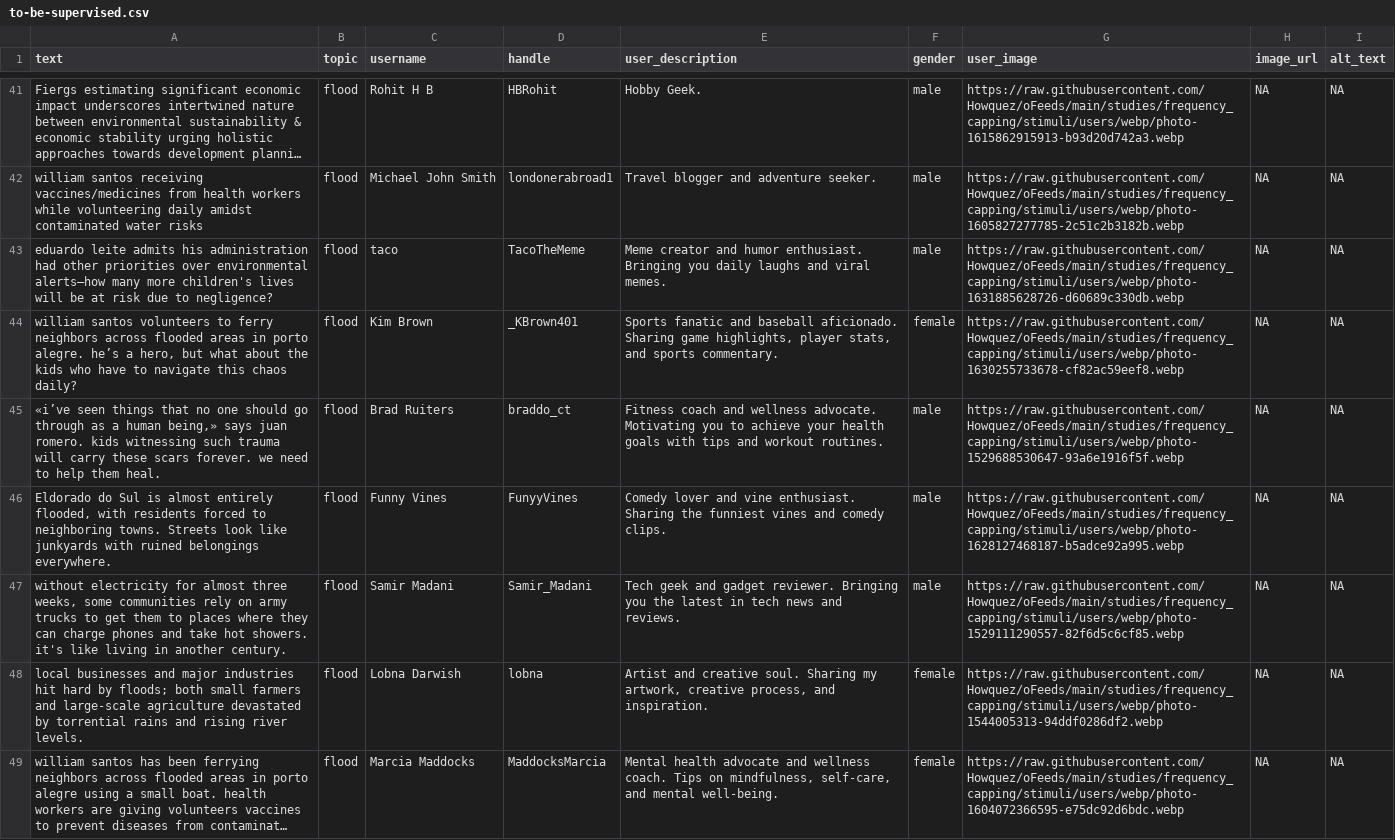
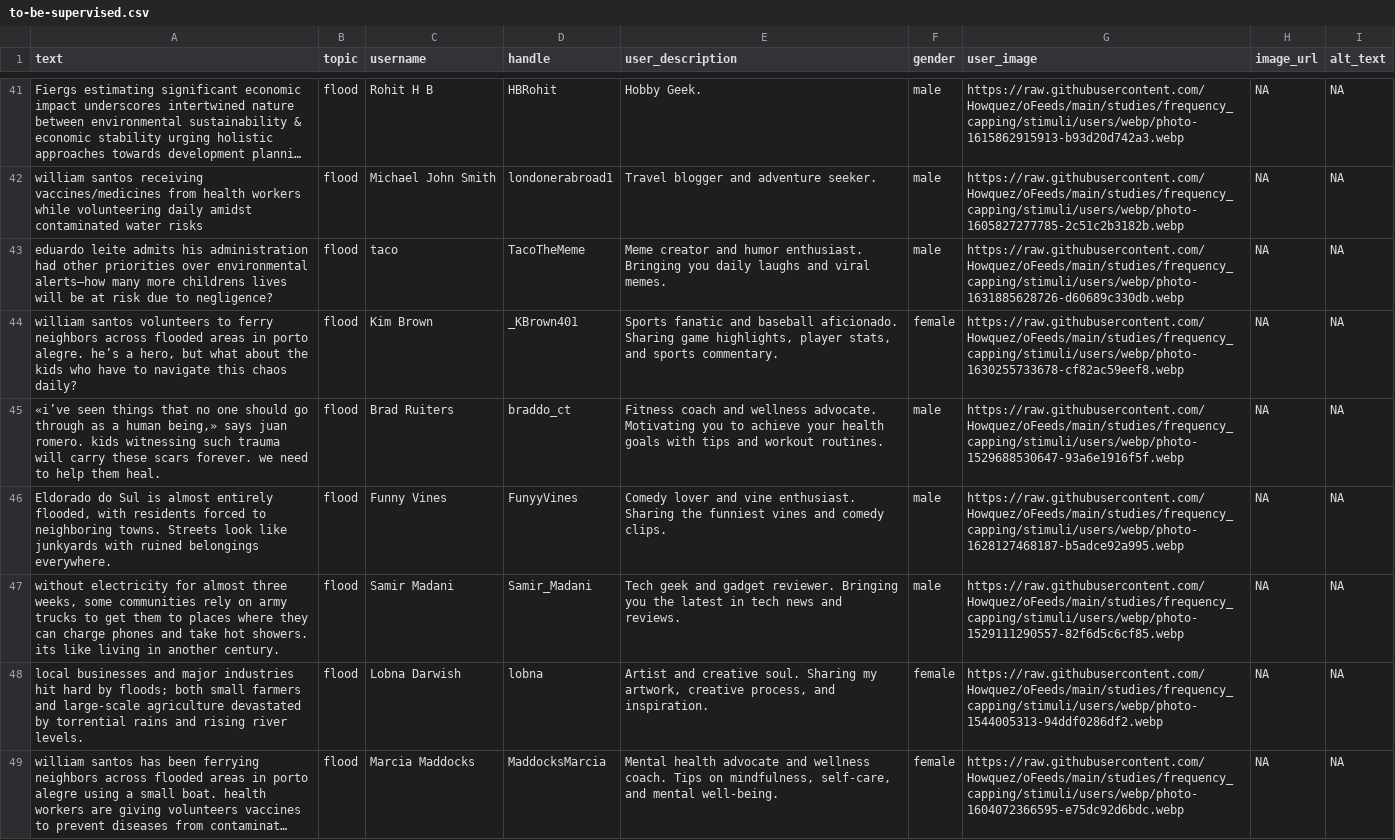
Before and after one commit to Howquez/DICE, a CSV file: studies/frequency_capping/stimuli/csv/to-be-supervised.csv, drawn as a sheet; only a part is shown, gaps mark what is left out; long unchanged cells end in …; the diff covers the shown part only.

```diff
--- a/studies/frequency_capping/stimuli/csv/to-be-supervised.csv
+++ b/studies/frequency_capping/stimuli/csv/to-be-supervised.csv
@@ -42,3 +42,3 @@
 "william santos receiving vaccines/medicines from health workers while volunteering daily amidst contaminated water risks";"flood";"Michael John Smith";"londonerabroad1";"Travel blogger and adventure seeker. ";"male";"https://raw.githubusercontent.com/Howquez/oFeeds/main/studies/frequency_capping/stimuli/users/webp/photo-1605827277785-2c51c2b3182b.webp";NA;NA
-"eduardo leite admits his administration had other priorities over environmental alerts—how many more children's lives will be at risk due to negligence?";"flood";"taco";"TacoTheMeme";"Meme creator and humor enthusiast. Bringing you daily laughs and viral memes.";"male";"https://raw.githubusercontent.com/Howquez/oFeeds/main/studies/frequency_capping/stimuli/users/webp/photo-1631885628726-d60689c330db.webp";NA;NA
+"eduardo leite admits his administration had other priorities over environmental alerts—how many more childrens lives will be at risk due to negligence?";"flood";"taco";"TacoTheMeme";"Meme creator and humor enthusiast. Bringing you daily laughs and viral memes.";"male";"https://raw.githubusercontent.com/Howquez/oFeeds/main/studies/frequency_capping/stimuli/users/webp/photo-1631885628726-d60689c330db.webp";NA;NA
 "william santos volunteers to ferry neighbors across flooded areas in porto alegre. he’s a hero, but what about the kids who have to navigate this chaos daily?";"flood";"Kim Brown";"_KBrown401";"Sports fanatic and baseball aficionado. Sharing game highlights, player stats, and sports commentary.";"female";"https://raw.githubusercontent.com/Howquez/oFeeds/main/studies/frequency_capping/stimuli/users/webp/photo-1630255733678-cf82ac59eef8.webp";NA;NA
@@ -46,3 +46,3 @@
 "Eldorado do Sul is almost entirely flooded, with residents forced to neighboring towns. Streets look like junkyards with ruined belongings everywhere.";"flood";"Funny Vines";"FunyyVines";"Comedy lover and vine enthusiast. Sharing the funniest vines and comedy clips.";"male";"https://raw.githubusercontent.com/Howquez/oFeeds/main/studies/frequency_capping/stimuli/users/webp/photo-1628127468187-b5adce92a995.webp";NA;NA
-"without electricity for almost three weeks, some communities rely on army trucks to get them to places where they can charge phones and take hot showers. it's like living in another century.";"flood";"Samir Madani";"Samir_Madani";"Tech geek and gadget reviewer. Bringing you the latest in tech news and reviews.";"male";"https://raw.githubusercontent.com/Howquez/oFeeds/main/studies/frequency_capping/stimuli/users/webp/photo-1529111290557-82f6d5c6cf85.webp";NA;NA
+"without electricity for almost three weeks, some communities rely on army trucks to get them to places where they can charge phones and take hot showers. its like living in another century.";"flood";"Samir Madani";"Samir_Madani";"Tech geek and gadget reviewer. Bringing you the latest in tech news and reviews.";"male";"https://raw.githubusercontent.com/Howquez/oFeeds/main/studies/frequency_capping/stimuli/users/webp/photo-1529111290557-82f6d5c6cf85.webp";NA;NA
 "local businesses and major industries hit hard by floods; both small farmers and large-scale agriculture devastated by torrential rains and rising river levels.";"flood";"Lobna Darwish";"lobna";"Artist and creative soul. Sharing my artwork, creative process, and inspiration.";"female";"https://raw.githubusercontent.com/Howquez/oFeeds/main/studies/frequency_capping/stimuli/users/webp/photo-1544005313-94ddf0286df2.webp";NA;NA
```
Also changed, not shown: 7 edited cells elsewhere in this file, studies/frequency_capping/stimuli/csv/ads_focal.csv, studies/frequency_capping/stimuli/csv/fc_final.csv, 2 other files.
